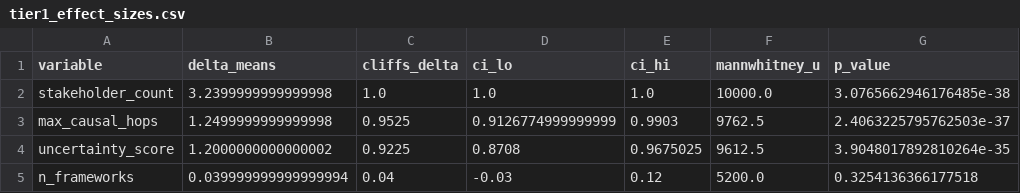
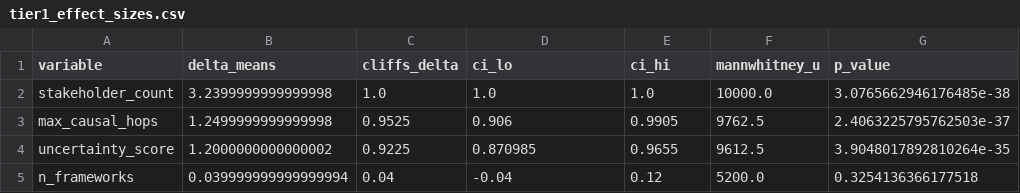
Before and after one commit to PatrickAllenCooper/ANI_Computational_Narratology, a CSV file: divergence_study_outputs/tier1_effect_sizes.csv, drawn as a sheet.

```diff
--- a/divergence_study_outputs/tier1_effect_sizes.csv
+++ b/divergence_study_outputs/tier1_effect_sizes.csv
@@ -2,4 +2,4 @@ variable,delta_means,cliffs_delta,ci_lo,ci_hi,mannwhitney_u,p_value
 stakeholder_count,3.2399999999999998,1.0,1.0,1.0,10000.0,3.0765662946176485e-38
-max_causal_hops,1.2499999999999998,0.9525,0.9126774999999999,0.9903,9762.5,2.4063225795762503e-37
-uncertainty_score,1.2000000000000002,0.9225,0.8708,0.9675025,9612.5,3.9048017892810264e-35
-n_frameworks,0.039999999999999994,0.04,-0.03,0.12,5200.0,0.3254136366177518
+max_causal_hops,1.2499999999999998,0.9525,0.906,0.9905,9762.5,2.4063225795762503e-37
+uncertainty_score,1.2000000000000002,0.9225,0.870985,0.9655,9612.5,3.9048017892810264e-35
+n_frameworks,0.039999999999999994,0.04,-0.04,0.12,5200.0,0.3254136366177518
```
Also changed, not shown: divergence_study_outputs/cross_generator_tier1.csv, divergence_study_outputs/cross_generator_tier2.csv, 31 other files.
